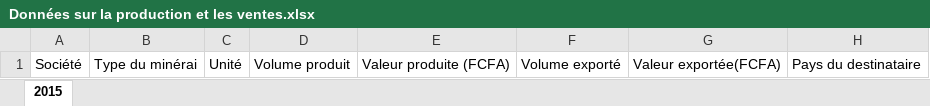
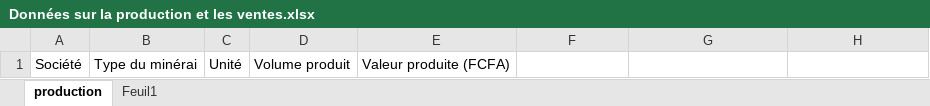
Before and after one commit to JODRAFF9/production-et-vente-itie, an Excel workbook: Données sur la production et les ventes.xlsx, sheet production, drawn as a sheet; values as stored, in another font and other column widths than the file's, no borders; the diff names each change by its address in the sheet, - before the commit and + after, or states it on an @@ line.

```diff
--- a/Données sur la production et les ventes.xlsx (sheet production)
+++ b/Données sur la production et les ventes.xlsx (sheet production)
-sheet tab: 2015
+sheet tab: production
+sheet tab: Feuil1
-F1: Volume exporté
+F1: (empty)
-G1: Valeur exportée(FCFA)
+G1: (empty)
-H1: Pays du destinataire
+H1: (empty)
```
Also changed, not shown: 1 other file.
